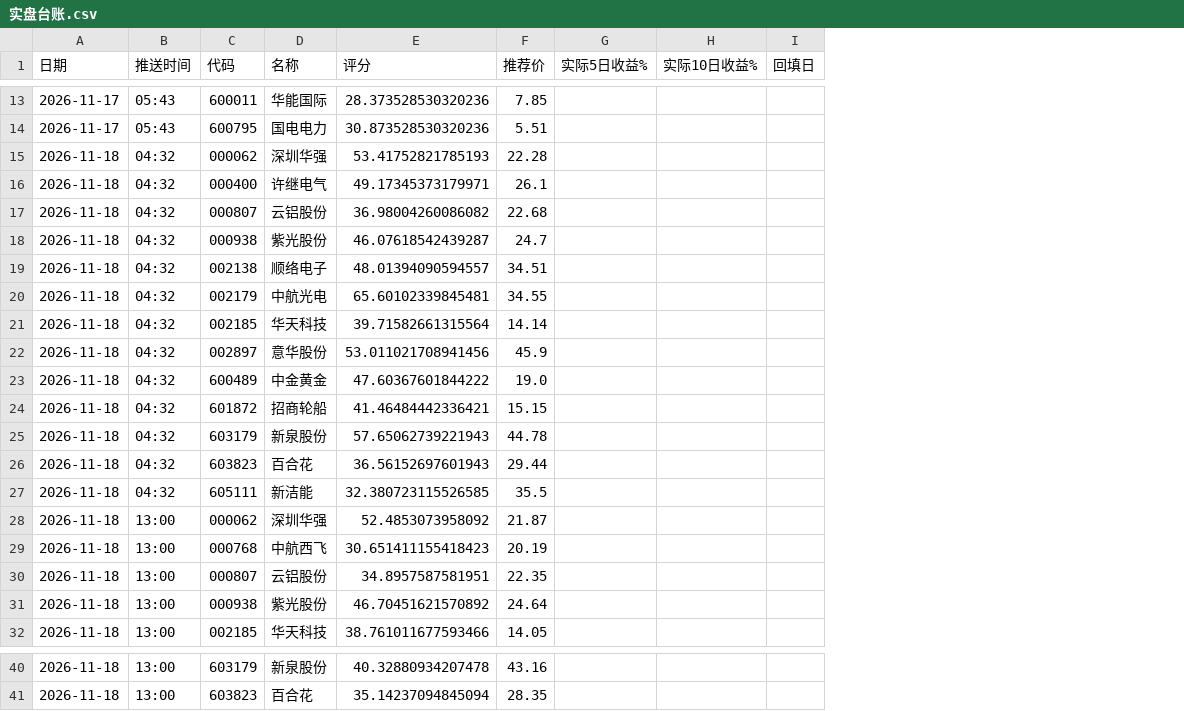
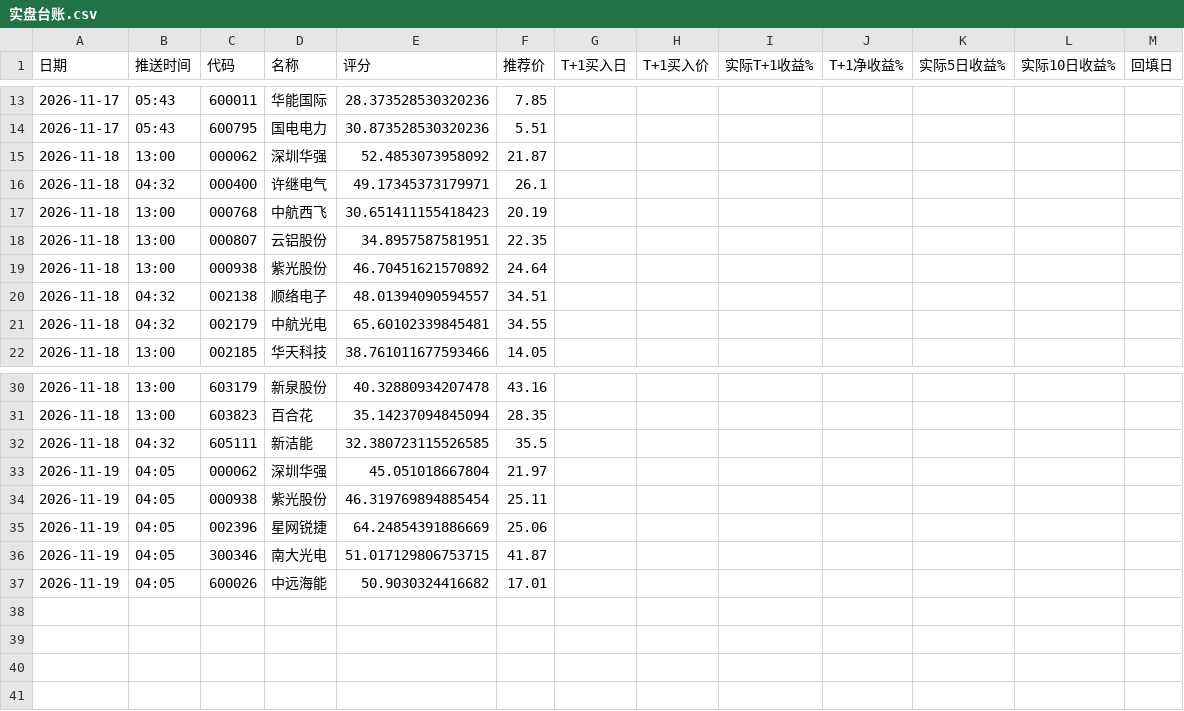
Before and after one commit to laowanghenlan/stock-picker, a CSV file: 实盘台账.csv, drawn as a sheet; only a part is shown, gaps mark what is left out; removed rows and columns are numbered as before the commit, all else as after; the diff names each change by its address in the sheet, - before the commit and + after, or states it on an @@ line.

Commit message:
Web 推送留档 2026-11-18

```diff
--- a/实盘台账.csv
+++ b/实盘台账.csv
+column G (T+1买入日), empty
+column H (T+1买入价), empty
+column I (实际T+1收益%), empty
+column J (T+1净收益%), empty
-B15 (推送时间): 04:32
+B15 (推送时间): 13:00
-E15 (评分): 53.41752821785193
+E15 (评分): 52.4853073958092
-F15 (推荐价): 22.28
+F15 (推荐价): 21.87
-row 17: 2026-11-18 | 04:32 | 000807 | 云铝股份 | 36.98004260086082 | 22.68
-row 18: 2026-11-18 | 04:32 | 000938 | 紫光股份 | 46.07618542439287 | 24.7
-row 21: 2026-11-18 | 04:32 | 002185 | 华天科技 | 39.71582661315564 | 14.14
-row 22: 2026-11-18 | 04:32 | 002897 | 意华股份 | 53.011021708941456 | 45.9
-row 23: 2026-11-18 | 04:32 | 600489 | 中金黄金 | 47.60367601844222 | 19.0
-row 24: 2026-11-18 | 04:32 | 601872 | 招商轮船 | 41.46484442336421 | 15.15
-row 25: 2026-11-18 | 04:32 | 603179 | 新泉股份 | 57.65062739221943 | 44.78
-row 26: 2026-11-18 | 04:32 | 603823 | 百合花 | 36.56152697601943 | 29.44
-row 28: 2026-11-18 | 13:00 | 000062 | 深圳华强 | 52.4853073958092 | 21.87
@@ row 19 moved to row 20: 2026-11-18 @@
@@ row 20 moved to row 21: 2026-11-18 @@
@@ row 27 moved to row 32: 2026-11-18 @@
+row 33: 2026-11-19 | 04:05 | 000062 | 深圳华强 | 45.051018667804 | 21.97
+row 34: 2026-11-19 | 04:05 | 000938 | 紫光股份 | 46.319769894885454 | 25.11
+row 35: 2026-11-19 | 04:05 | 002396 | 星网锐捷 | 64.24854391886669 | 25.06
+row 36: 2026-11-19 | 04:05 | 300346 | 南大光电 | 51.017129806753715 | 41.87
+row 37: 2026-11-19 | 04:05 | 600026 | 中远海能 | 50.9030324416682 | 17.01
```
